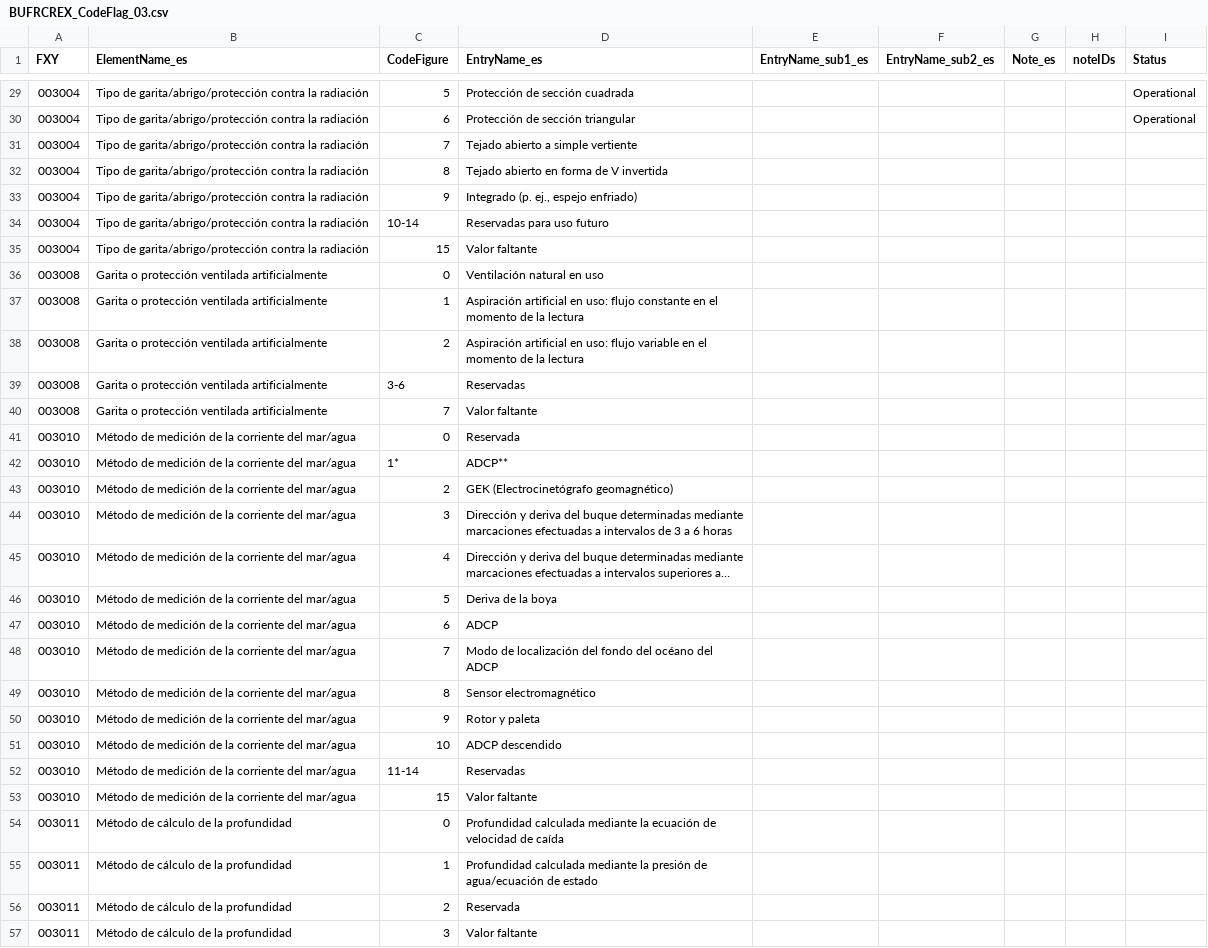
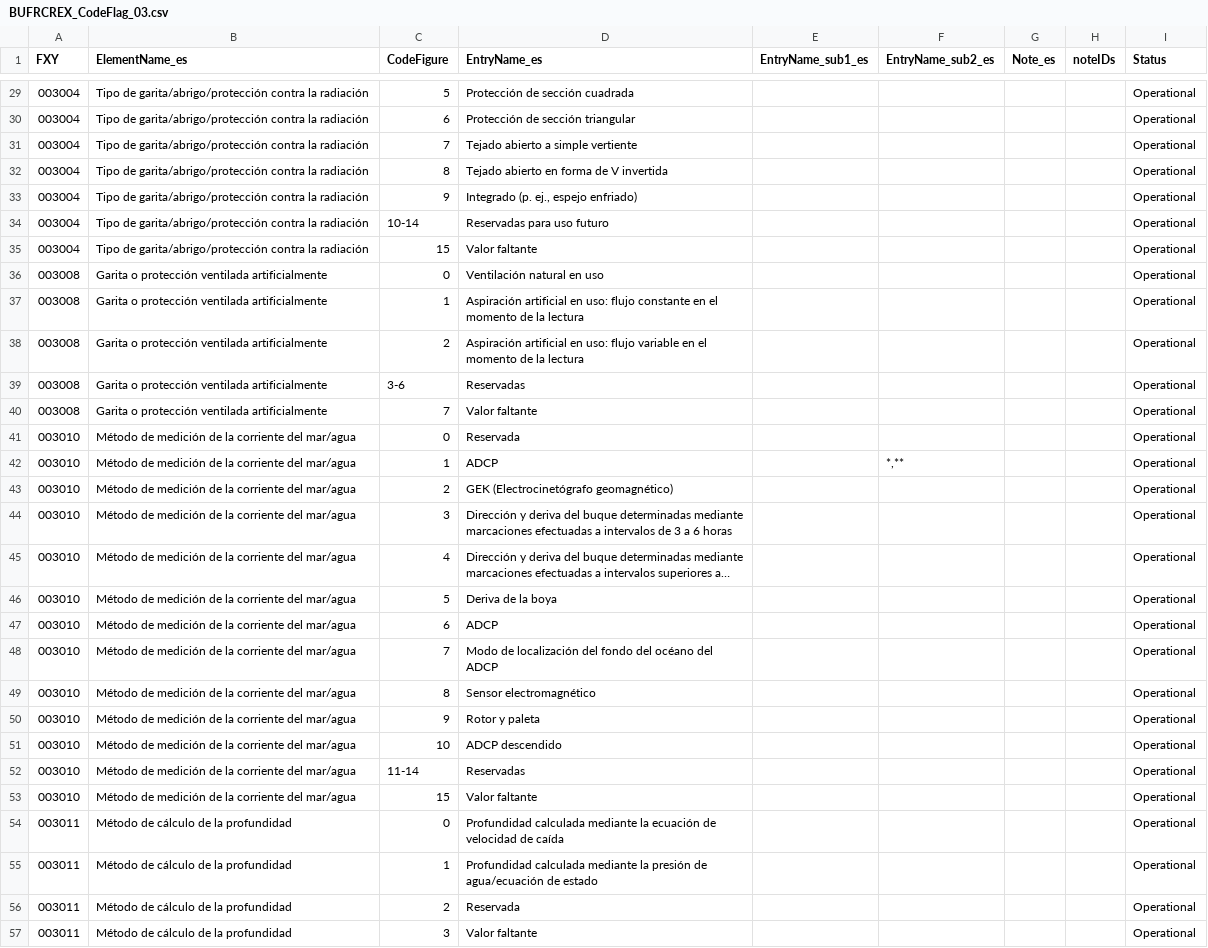
Before and after one commit to amilan17/BUFR4, a CSV file: spanish/codeflag/BUFRCREX_CodeFlag_03.csv, drawn as a sheet; only a part is shown, gaps mark what is left out; long unchanged cells end in …; the diff covers the shown part only; the diff names each change by its address in the sheet, - before the commit and + after, or states it on an @@ line.

```diff
--- a/spanish/codeflag/BUFRCREX_CodeFlag_03.csv
+++ b/spanish/codeflag/BUFRCREX_CodeFlag_03.csv
-I31:I57 (Status): (empty)
+I31:I57 (Status): Operational
-C42 (CodeFigure): 1*
+C42 (CodeFigure): 1
-D42 (EntryName_es): ADCP**
+D42 (EntryName_es): ADCP
-F42 (EntryName_sub2_es): (empty)
+F42 (EntryName_sub2_es): *,**
```
Also changed, not shown: 118 edited cells elsewhere in this file, spanish/codeflag/BUFRCREX_CodeFlag_01.csv, spanish/codeflag/BUFRCREX_CodeFlag_11.csv, 4 other files.
